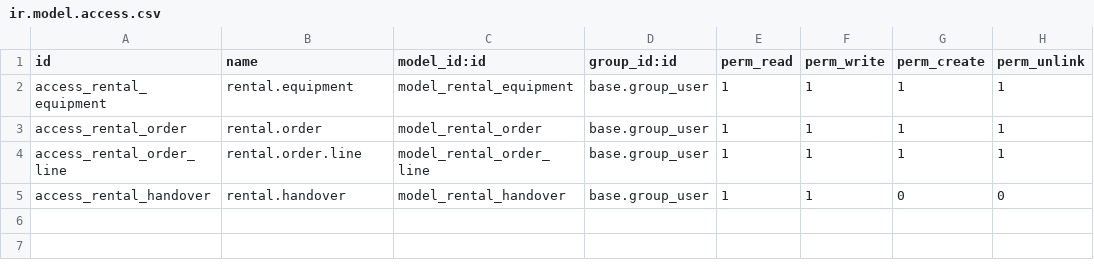
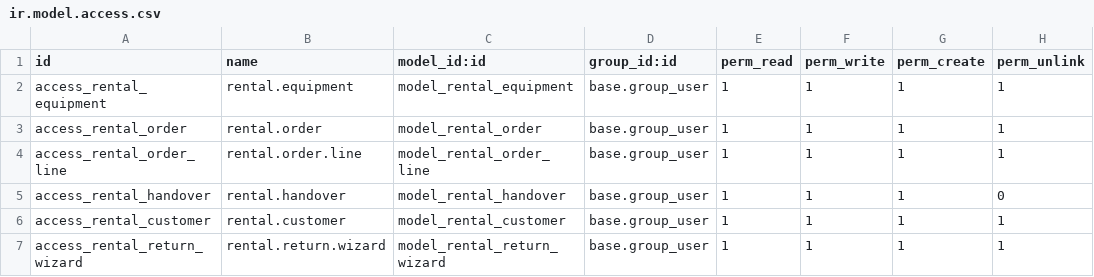
Before and after one commit to utsavda0802/Odoo_Technical, a CSV file: bsi_equipment_rental/security/ir.model.access.csv, drawn as a sheet.

Commit message:
A new project and some changes in equipment rental project
created a new project of car service management and updated the equipment rental app

```diff
--- a/bsi_equipment_rental/security/ir.model.access.csv
+++ b/bsi_equipment_rental/security/ir.model.access.csv
@@ -4,2 +4,4 @@ access_rental_order,rental.order,model_rental_order,base.group_user,1,1,1,1
 access_rental_order_line,rental.order.line,model_rental_order_line,base.group_user,1,1,1,1
-access_rental_handover,rental.handover,model_rental_handover,base.group_user,1,1,0,0
+access_rental_handover,rental.handover,model_rental_handover,base.group_user,1,1,1,0
+access_rental_customer,rental.customer,model_rental_customer,base.group_user,1,1,1,1
+access_rental_return_wizard,rental.return.wizard,model_rental_return_wizard,base.group_user,1,1,1,1
```
Also changed, not shown: 46 other files.
